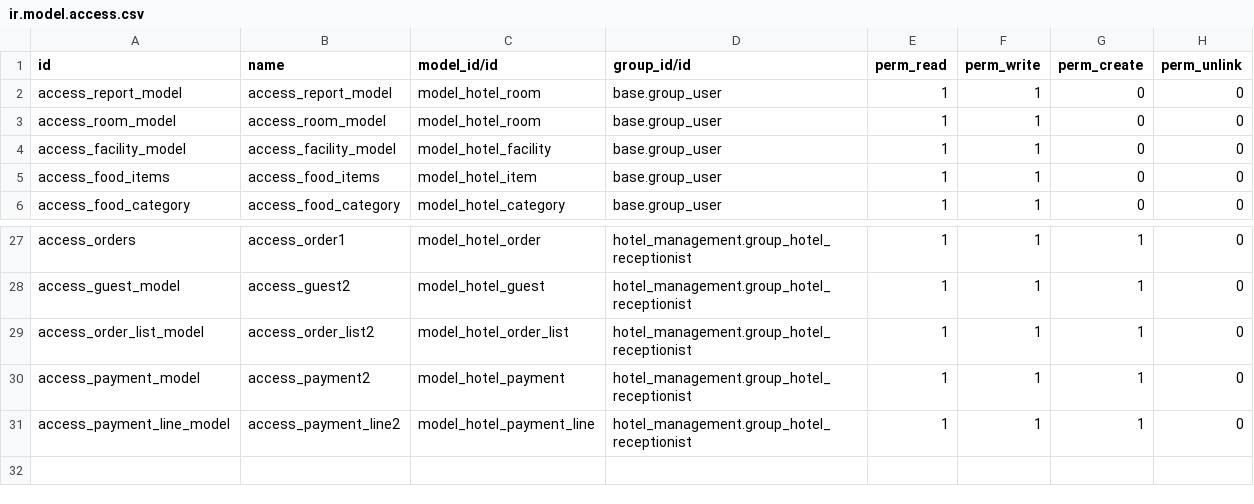
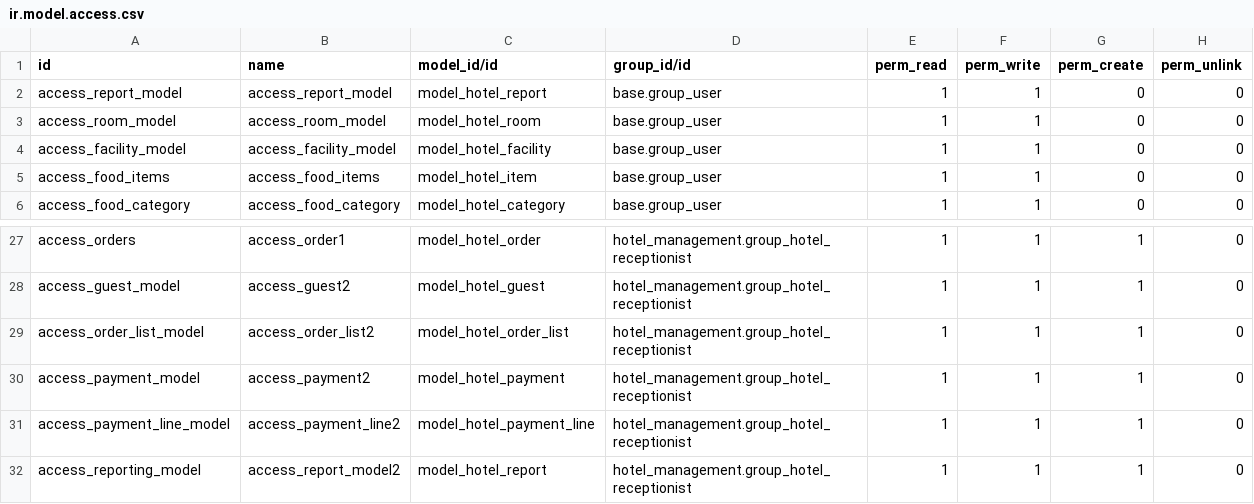
Before and after one commit to Vidyaep/Odoo19, a CSV file: hotel_management/security/ir.model.access.csv, drawn as a sheet; only a part is shown, gaps mark what is left out.

Commit message:
[UPDT]Hotel Management Report XLSX

```diff
--- a/hotel_management/security/ir.model.access.csv
+++ b/hotel_management/security/ir.model.access.csv
@@ -1,3 +1,3 @@
 id,name,model_id/id,group_id/id,perm_read,perm_write,perm_create,perm_unlink
-access_report_model,access_report_model,model_hotel_room,base.group_user,1,1,0,0
+access_report_model,access_report_model,model_hotel_report,base.group_user,1,1,0,0
 access_room_model,access_room_model,model_hotel_room,base.group_user,1,1,0,0
@@ -31 +31,2 @@ access_payment_model,access_payment2,model_hotel_payment,hotel_management.group_
 access_payment_line_model,access_payment_line2,model_hotel_payment_line,hotel_management.group_hotel_receptionist,1,1,1,0
+access_reporting_model,access_report_model2,model_hotel_report,hotel_management.group_hotel_receptionist,1,1,1,0
```
Also changed, not shown: 4 other files.
